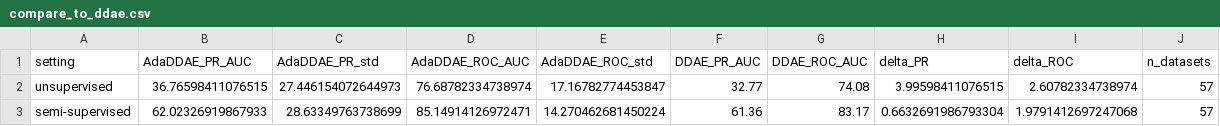
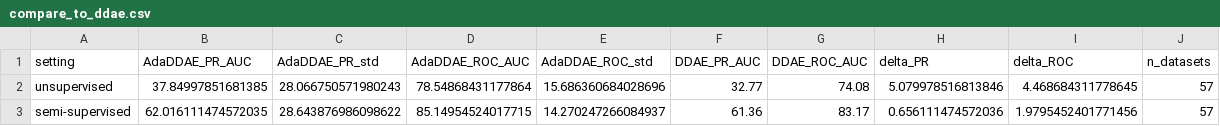
Before and after one commit to zarnihlawn/itm-adaddae-adbench, a CSV file: results/adadae_v4_hybrid/thesis/compare_to_ddae.csv, drawn as a sheet.

```diff
--- a/results/adadae_v4_hybrid/thesis/compare_to_ddae.csv
+++ b/results/adadae_v4_hybrid/thesis/compare_to_ddae.csv
@@ -1,3 +1,3 @@
 setting,AdaDDAE_PR_AUC,AdaDDAE_PR_std,AdaDDAE_ROC_AUC,AdaDDAE_ROC_std,DDAE_PR_AUC,DDAE_ROC_AUC,delta_PR,delta_ROC,n_datasets
-unsupervised,36.76598411076515,27.446154072644973,76.68782334738974,17.16782774453847,32.77,74.08,3.99598411076515,2.60782334738974,57
-semi-supervised,62.02326919867933,28.63349763738699,85.14914126972471,14.270462681450224,61.36,83.17,0.6632691986793304,1.9791412697247068,57
+unsupervised,37.84997851681385,28.066750571980243,78.54868431177864,15.686360684028696,32.77,74.08,5.079978516813846,4.468684311778645,57
+semi-supervised,62.016111474572035,28.643876986098622,85.14954524017715,14.270247266084937,61.36,83.17,0.656111474572036,1.9795452401771456,57
```
Also changed, not shown: 26 other files.
